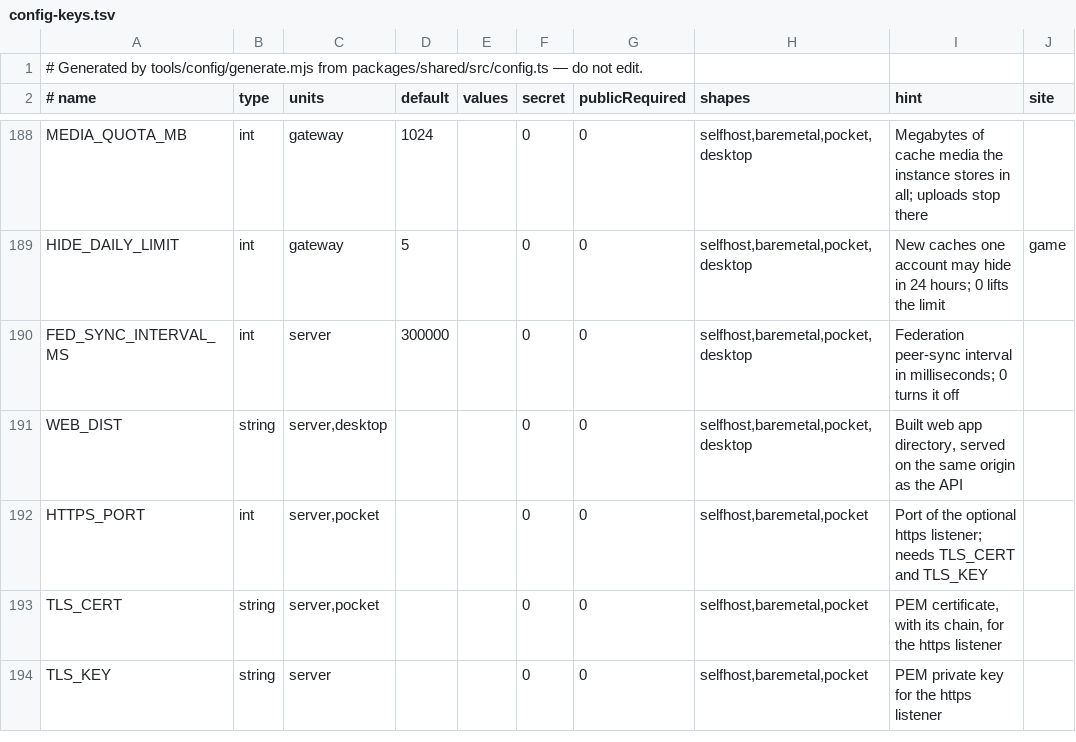
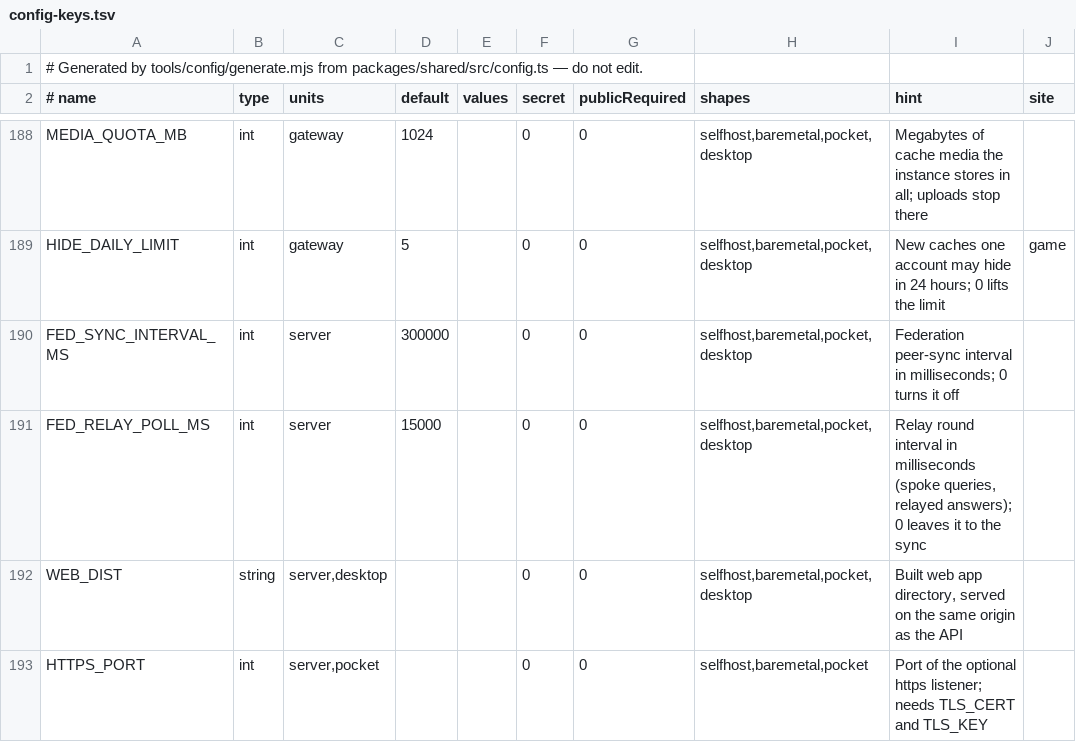
Before and after one commit to apachler/aprscaching, a TSV file: deploy/lib/config-keys.tsv, drawn as a sheet; only a part is shown, gaps mark what is left out; the shorter side is filled out with more unchanged rows; the diff names each change by its address in the sheet, - before the commit and + after, or states it on an @@ line.

Commit message:
feat(federation): firewalled spokes confirm finds through their hub's relay, and spokes push every feed soon after a write
A trusted peer nobody can dial (a push spoke) now gets the same signed
corroboration question through a hub's relay: the asker's own queue when
the peer is its push spoke, else its FED_HUB_URL hub or a trusted peer
that relays for it. A hub queues a question only for its own push spokes
and only from an instance whose key it holds and whose signature
verifies; the asker reads the spoke's signed answer with its ticket,
signing the read. The spoke answers relayed questions exactly as direct
ones. Answers are collected on the relay tick (FED_RELAY_POLL_MS, 15 s),
which also runs the spoke's lease, and lift the find as confirmed later;
an hour-old unanswered question goes back to the later attempts. Push
spokes no longer count as unreachable.

A spoke pushes every feed the pull serves (bulletins and account moves
too) and pushes 3 s after a local write, 15 s at most during a stream of
writes, skipping while the hub is known to be down; push cycles run one
at a time.

Signed-off-by: Andreas Pachler <apachler@paan-systems.com>

```diff
--- a/deploy/lib/config-keys.tsv
+++ b/deploy/lib/config-keys.tsv
+row 191: FED_RELAY_POLL_MS | int | server | 15000 |  | 0 | 0 | selfhost,baremetal,pocket,desktop | Relay round interval in milliseconds (spoke queries, relayed answers); 0 leaves it to the sync
```
Also changed, not shown: 25 other files.
